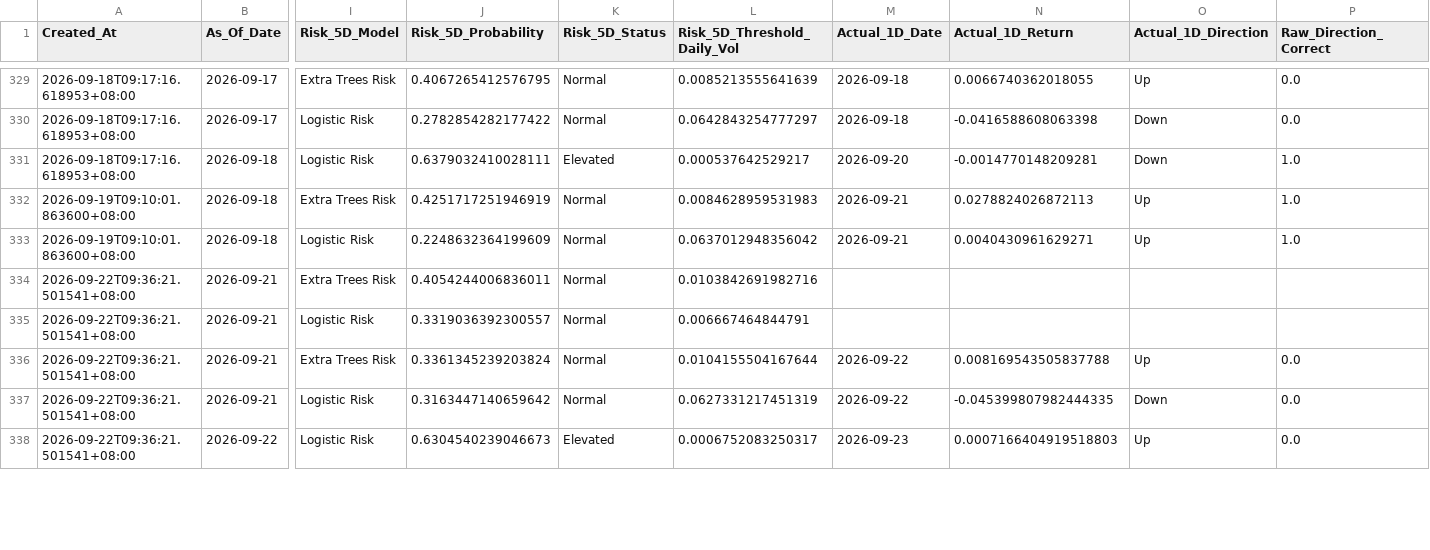
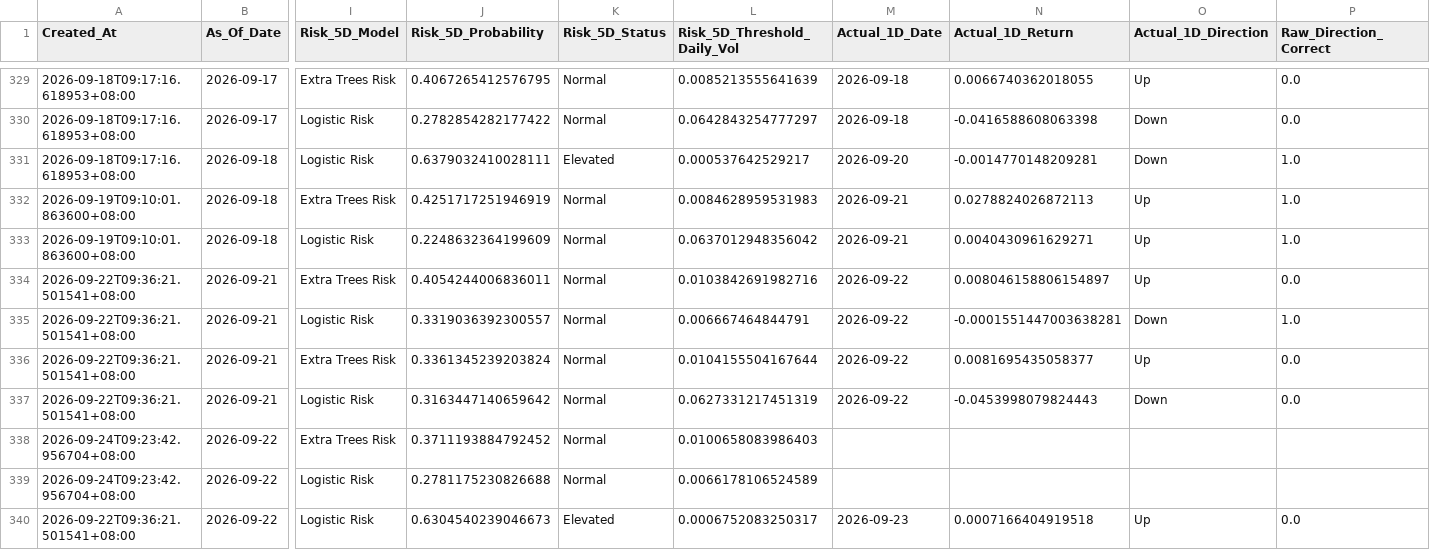
Before and after one commit to Icehacker88/market-analyst, a CSV file: 股票预测/data/history/prediction_ledger.csv, drawn as a sheet; only a part is shown, gaps mark what is left out; addresses are those after the commit; rows hold the shown columns only; the diff covers the shown part only; the diff names each change by its address in the sheet, - before the commit and + after, or states it on an @@ line.

```diff
--- a/股票预测/data/history/prediction_ledger.csv
+++ b/股票预测/data/history/prediction_ledger.csv
-M334:M335 (Actual_1D_Date): (empty)
+M334:M335 (Actual_1D_Date): 2026-09-22
-N334 (Actual_1D_Return): (empty)
+N334 (Actual_1D_Return): 0.008046158806154897
-O334 (Actual_1D_Direction): (empty)
+O334 (Actual_1D_Direction): Up
-P334 (Raw_Direction_Correct): (empty)
+P334 (Raw_Direction_Correct): 0.0
-N335 (Actual_1D_Return): (empty)
+N335 (Actual_1D_Return): -0.0001551447003638281
-O335 (Actual_1D_Direction): (empty)
+O335 (Actual_1D_Direction): Down
-P335 (Raw_Direction_Correct): (empty)
+P335 (Raw_Direction_Correct): 1.0
-N336 (Actual_1D_Return): 0.008169543505837788
+N336 (Actual_1D_Return): 0.0081695435058377
-N337 (Actual_1D_Return): -0.045399807982444335
+N337 (Actual_1D_Return): -0.0453998079824443
+row 338: 2026-09-24T09:23:42.956704+08:00 | 2026-09-22 | Extra Trees Risk | 0.3711193884792452 | Normal | 0.0100658083986403
+row 339: 2026-09-24T09:23:42.956704+08:00 | 2026-09-22 | Logistic Risk | 0.2781175230826688 | Normal | 0.0066178106524589
-N340 (Actual_1D_Return): 0.0007166404919518803
+N340 (Actual_1D_Return): 0.0007166404919518
```
Also changed, not shown: 3 added rows and 20 edited cells elsewhere in this file.
